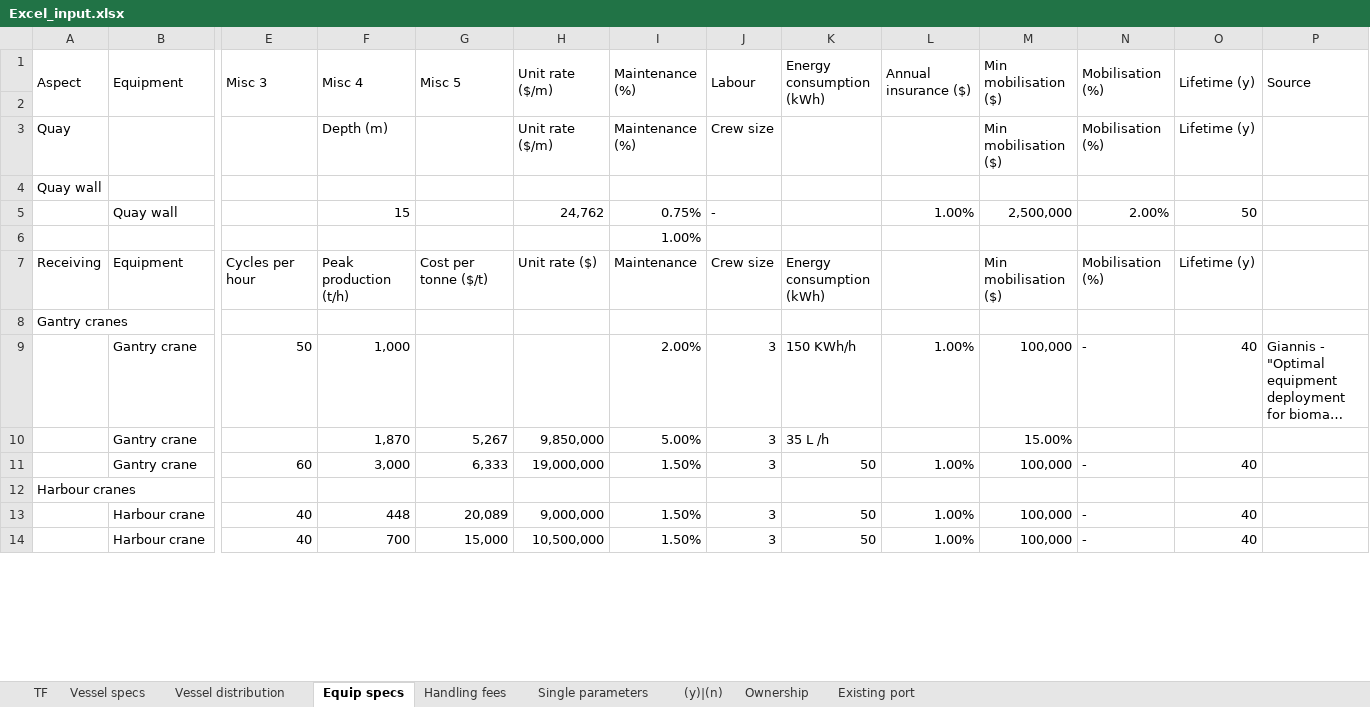
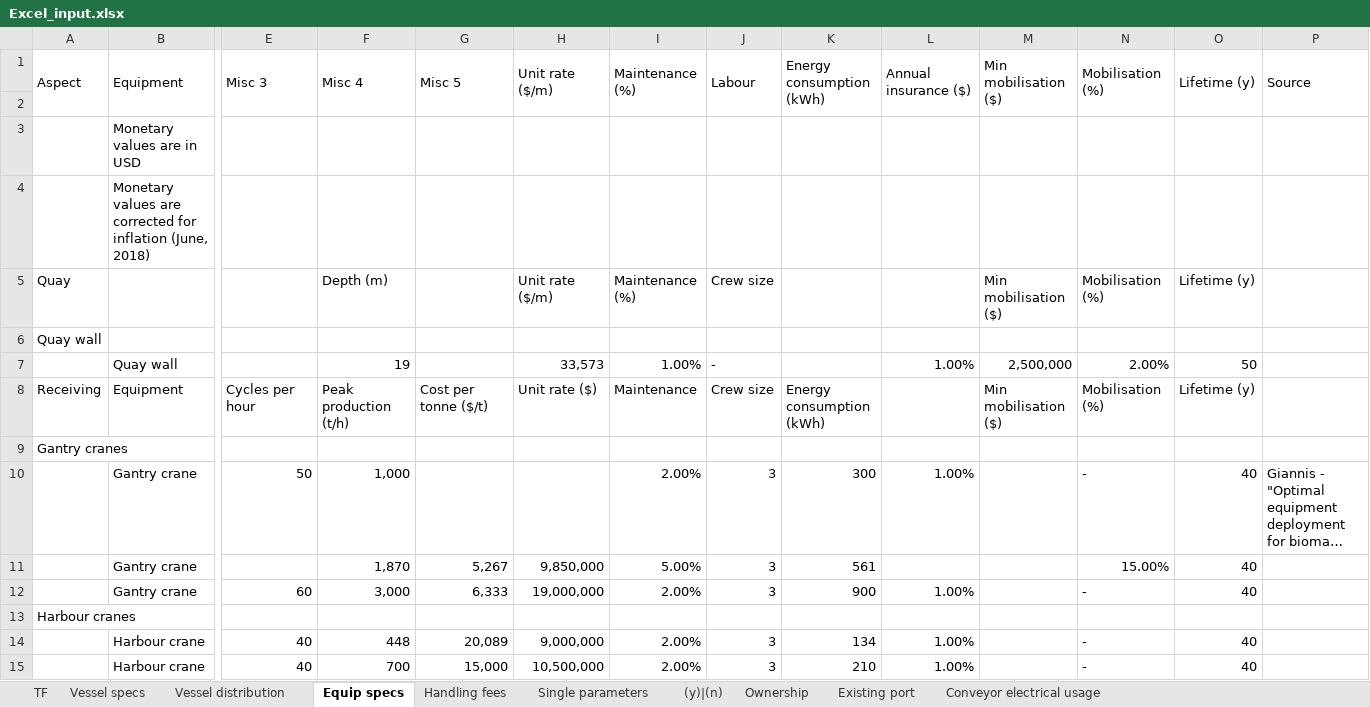
Before and after one commit to TUDelft-CITG/OpenTISim, an Excel workbook: Excel_input.xlsx, sheet Equip specs, drawn as a sheet; only a part is shown, gaps mark what is left out; long unchanged cells end in …; values as stored, in another font and other column widths than the file's, no cell formats; removed rows and columns are numbered as before the commit, all else as after; rows hold the shown columns only; the diff covers the shown part only; the diff names each change by its address in the sheet, - before the commit and + after, or states it on an @@ line.

```diff
--- a/Excel_input.xlsx (sheet Equip specs)
+++ b/Excel_input.xlsx (sheet Equip specs)
+sheet tab: Conveyor electrical usage
+row 3:  | Monetary values are in USD
+row 4:  | Monetary values are corrected for inflation (June, 2018)
-F7: 15
+F7: 19
-H7: 24,762
+H7: 33,573
-I7: 0.75%
+I7: 1.00%
-row 6:  |  |  |  |  |  | 1.00%
-K10: 150 KWh/h
+K10: 300
-M10: 100,000
+M10: (empty)
-K11: 35 L /h
+K11: 561
-M11: 15.00%
+M11: (empty)
-N11: (empty)
+N11: 15.00%
-O11: (empty)
+O11: 40
-I12: 1.50%
+I12: 2.00%
-K12: 50
+K12: 900
-M12: 100,000
+M12: (empty)
-I14:I15: 1.50%
+I14:I15: 2.00%
-K14: 50
+K14: 134
-M14:M15: 100,000
+M14:M15: (empty)
-K15: 50
+K15: 210
```
Also changed, not shown: 26 added rows, 19 removed rows, 7 moved rows, 21 edited cells and merged cells elsewhere in this sheet, cell formats, formulas that keep their value, charts or pictures, 1 other file.
